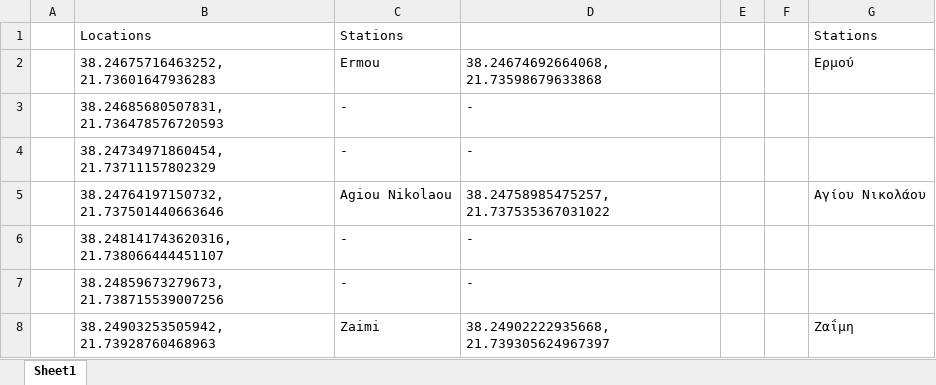
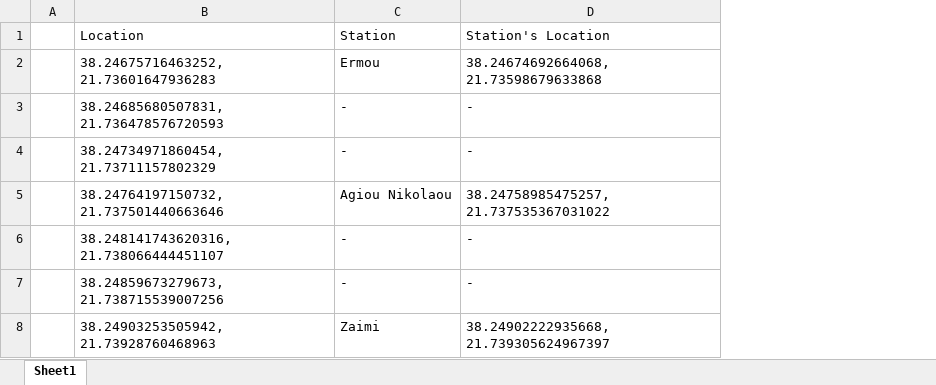
Before and after one commit to n0tw/iot, an Excel workbook: bus-raspberry/Routes.xlsx, sheet Sheet1, drawn as a sheet; only a part is shown; values as stored, in another font and other column widths than the file's, no borders; removed rows and columns are numbered as before the commit, all else as after; the diff names each change by its address in the sheet, - before the commit and + after, or states it on an @@ line.

Commit message:
4th column naming

```diff
--- a/bus-raspberry/Routes.xlsx (sheet Sheet1)
+++ b/bus-raspberry/Routes.xlsx (sheet Sheet1)
-column E, empty
-column F, empty
-column G, rows 2-8: Ερμού |  |  | Αγίου Νικολάου |  |  | Ζαΐμη
-row 1:  | Locations | Stations |  |  |  | Stations
+row 1:  | Location | Station | Station's Location
```
